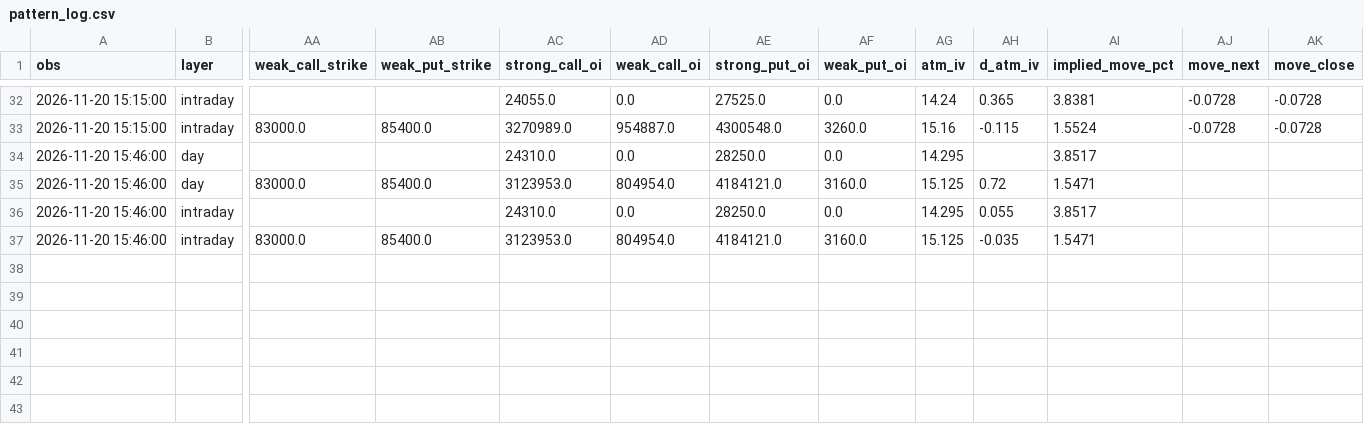
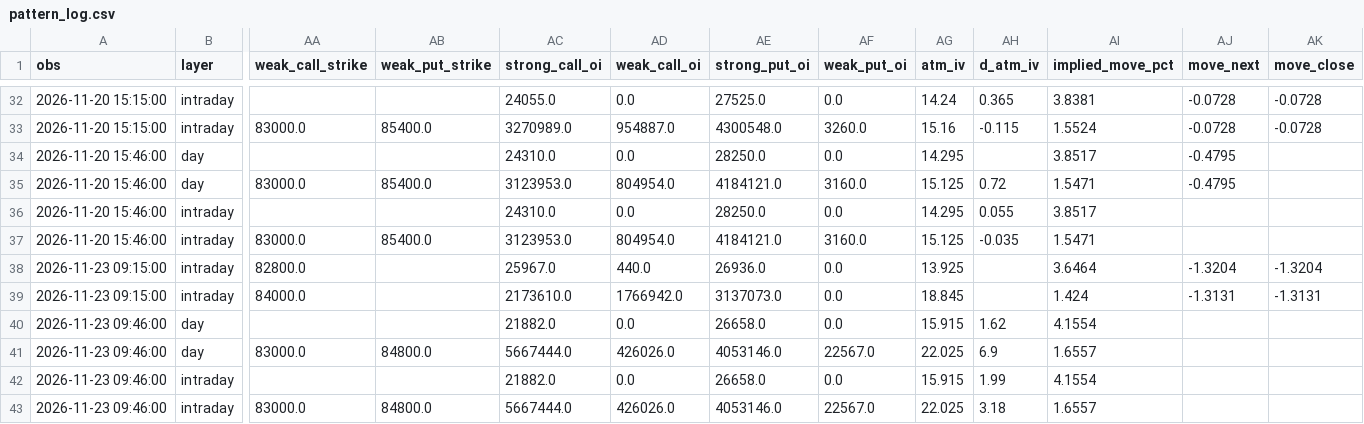
Before and after one commit to Parth1501/nse-swing-data, a CSV file: data/oc_learning_sensex/pattern_log.csv, drawn as a sheet; only a part is shown, gaps mark what is left out; rows hold the shown columns only; the diff names each change by its address in the sheet, - before the commit and + after, or states it on an @@ line.

```diff
--- a/data/oc_learning_sensex/pattern_log.csv
+++ b/data/oc_learning_sensex/pattern_log.csv
-AJ34:AJ35 (move_next): (empty)
+AJ34:AJ35 (move_next): -0.4795
+row 38: 2026-11-23 09:15:00 | intraday | 82800.0 |  | 25967.0 | 440.0 | 26936.0 | 0.0 | 13.925 |  | 3.6464 | -1.3204 | -1.3204
+row 39: 2026-11-23 09:15:00 | intraday | 84000.0 |  | 2173610.0 | 1766942.0 | 3137073.0 | 0.0 | 18.845 |  | 1.424 | -1.3131 | -1.3131
+row 40: 2026-11-23 09:46:00 | day |  |  | 21882.0 | 0.0 | 26658.0 | 0.0 | 15.915 | 1.62 | 4.1554
+row 41: 2026-11-23 09:46:00 | day | 83000.0 | 84800.0 | 5667444.0 | 426026.0 | 4053146.0 | 22567.0 | 22.025 | 6.9 | 1.6557
+row 42: 2026-11-23 09:46:00 | intraday |  |  | 21882.0 | 0.0 | 26658.0 | 0.0 | 15.915 | 1.99 | 4.1554
+row 43: 2026-11-23 09:46:00 | intraday | 83000.0 | 84800.0 | 5667444.0 | 426026.0 | 4053146.0 | 22567.0 | 22.025 | 3.18 | 1.6557
```
Also changed, not shown: data/nifty_trend/nifty_5m.csv, data/oc_learning/pattern_library.csv, 35 other files.
